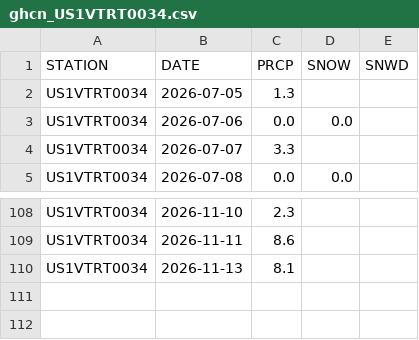
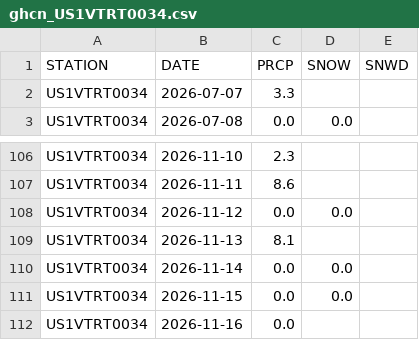
Before and after one commit to swzerfoss-lab/2027snowforecast, a CSV file: data/obs_recent/ghcn_US1VTRT0034.csv, drawn as a sheet; only a part is shown, gaps mark what is left out.

```diff
--- a/data/obs_recent/ghcn_US1VTRT0034.csv
+++ b/data/obs_recent/ghcn_US1VTRT0034.csv
@@ -1,4 +1,2 @@
 "STATION","DATE","PRCP","SNOW","SNWD"
-"US1VTRT0034","2026-07-05","1.3",,
-"US1VTRT0034","2026-07-06","0.0","0.0",
 "US1VTRT0034","2026-07-07","3.3",,
@@ -109,2 +107,6 @@
 "US1VTRT0034","2026-11-11","8.6",,
+"US1VTRT0034","2026-11-12","0.0","0.0",
 "US1VTRT0034","2026-11-13","8.1",,
+"US1VTRT0034","2026-11-14","0.0","0.0",
+"US1VTRT0034","2026-11-15","0.0","0.0",
+"US1VTRT0034","2026-11-16","0.0",,
```
Also changed, not shown: data/forecast_log.csv, data/obs_recent/ghcn_US1VTRT0028.csv, 5 other files.
